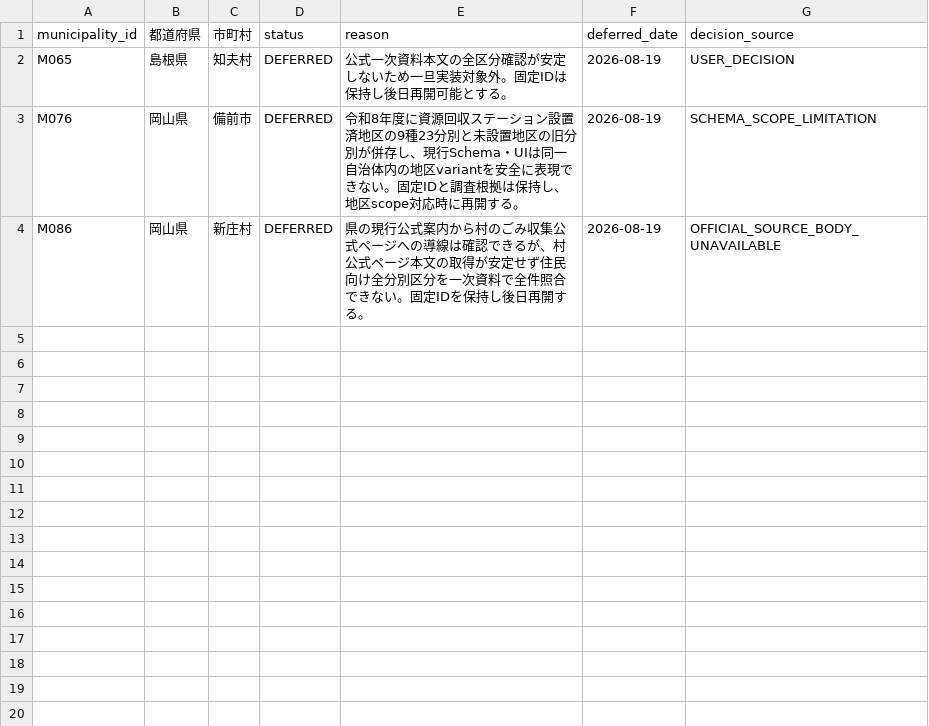
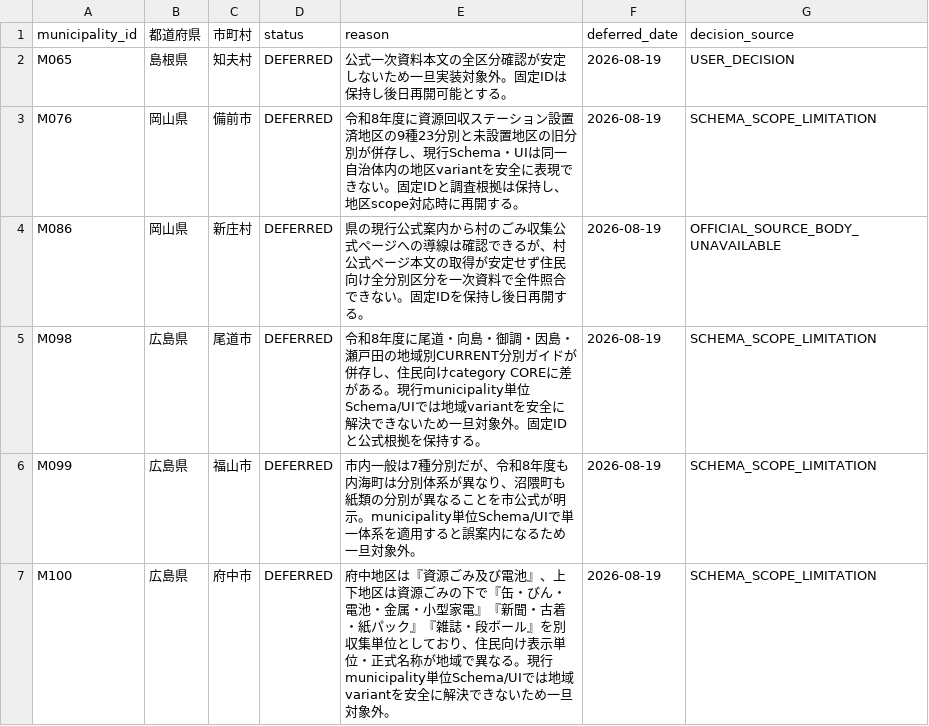
Before and after one commit to testeste55555/Separate-garbage, a CSV file: data/master/05_deferred_municipalities.csv, drawn as a sheet; the diff names each change by its address in the sheet, - before the commit and + after, or states it on an @@ line.

```diff
--- a/data/master/05_deferred_municipalities.csv
+++ b/data/master/05_deferred_municipalities.csv
+row 5: M098 | 広島県 | 尾道市 | DEFERRED | 令和8年度に尾道・向島・御調・因島・瀬戸田の地域別CURRENT分別ガイドが併存し、住民向けcategory COREに差がある。現行municipality単位Schema/UIでは地域variantを安全に解決できないため一旦対象外。固定IDと公式根拠を保持する。 | 2026-08-19 | SCHEMA_SCOPE_LIMITATION
+row 6: M099 | 広島県 | 福山市 | DEFERRED | 市内一般は7種分別だが、令和8年度も内海町は分別体系が異なり、沼隈町も紙類の分別が異なることを市公式が明示。municipality単位Schema/UIで単一体系を適用すると誤案内になるため一旦対象外。 | 2026-08-19 | SCHEMA_SCOPE_LIMITATION
+row 7: M100 | 広島県 | 府中市 | DEFERRED | 府中地区は『資源ごみ及び電池』、上下地区は資源ごみの下で『缶・びん・電池・金属・小型家電』『新聞・古着・紙パック』『雑誌・段ボール』を別収集単位としており、住民向け表示単位・正式名称が地域で異なる。現行municipality単位Schema/UIでは地域variantを安全に解決できないため一旦対象外。 | 2026-08-19 | SCHEMA_SCOPE_LIMITATION
```
Also changed, not shown: data/master/02_official_domain_registry.csv, data/research/03_sources_master.csv, 14 other files.
